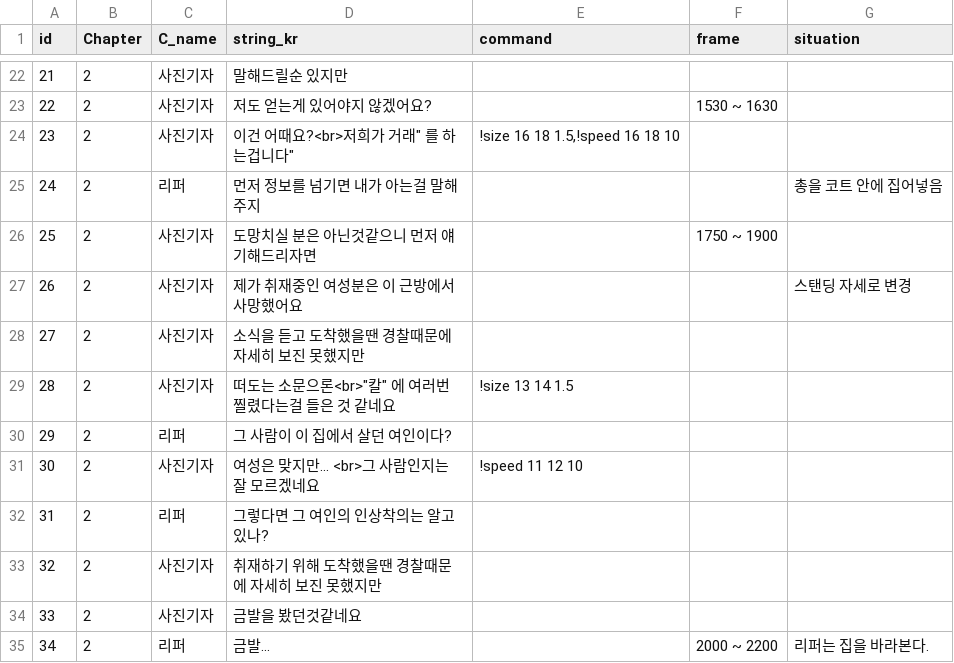
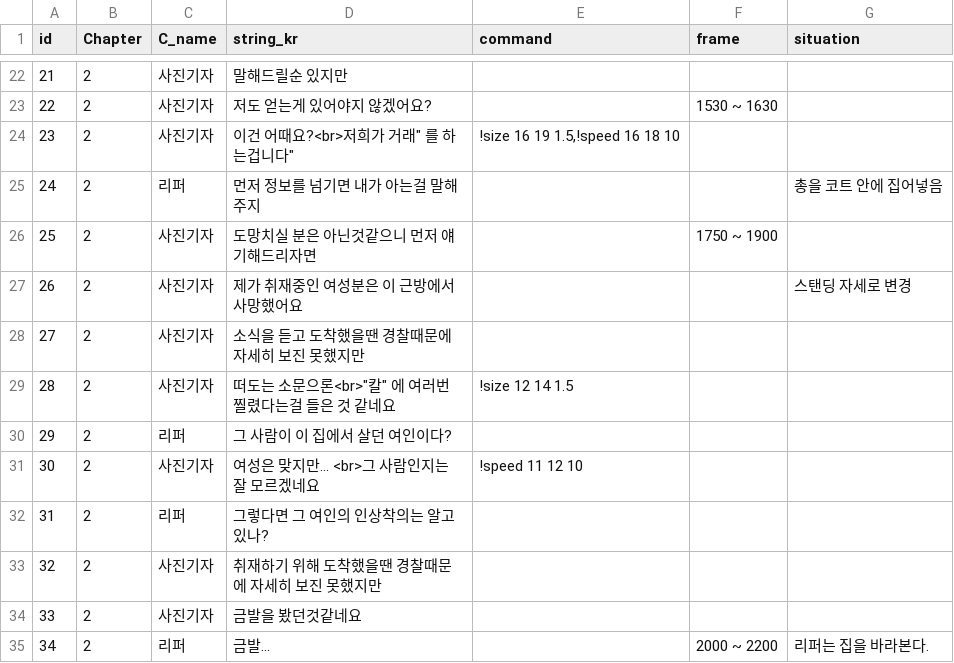
Before and after one commit to heyhobeach/ChasingFox-Dream-ver.2, a CSV file: Assets/Resources/FindTest/KOR/Chapter2/Chapter2.csv, drawn as a sheet; only a part is shown, gaps mark what is left out.

```diff
--- a/Assets/Resources/FindTest/KOR/Chapter2/Chapter2.csv
+++ b/Assets/Resources/FindTest/KOR/Chapter2/Chapter2.csv
@@ -23,3 +23,3 @@
 22,2,사진기자,저도 얻는게 있어야지 않겠어요?,,1530 ~ 1630
-23,2,사진기자,"이건 어때요?<br>저희가 "거래" 를 하는겁니다","!size 16 18 1.5,!speed 16 18 10",,
+23,2,사진기자,"이건 어때요?<br>저희가 "거래" 를 하는겁니다","!size 16 19 1.5,!speed 16 18 10",,
 24,2,리퍼,먼저 정보를 넘기면 내가 아는걸 말해주지,,,총을 코트 안에 집어넣음
@@ -28,3 +28,3 @@
 27,2,사진기자,소식을 듣고 도착했을땐 경찰때문에 자세히 보진 못했지만,,,
-28,2,사진기자,"떠도는 소문으론<br>""칼"" 에 여러번 찔렸다는걸 들은 것 같네요",!size 13 14 1.5,,
+28,2,사진기자,떠도는 소문으론<br>"칼" 에 여러번 찔렸다는걸 들은 것 같네요,!size 12 14 1.5,,
 29,2,리퍼,그 사람이 이 집에서 살던 여인이다?,,,
```
Also changed, not shown: 10 other files.
